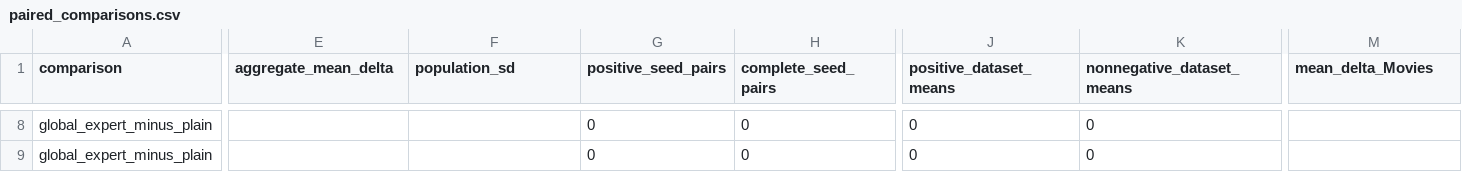
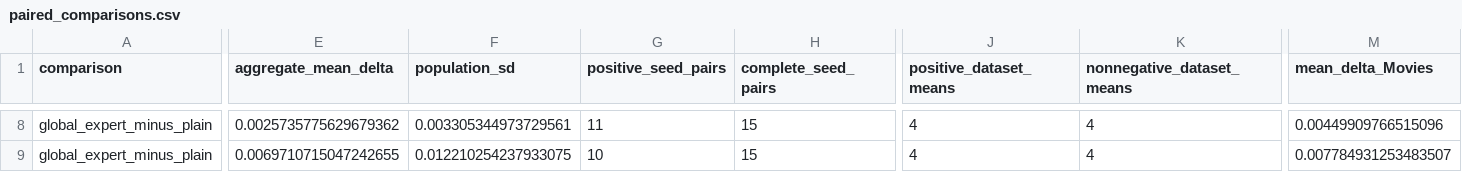
Before and after one commit to CrisRipper777/MoPF, a CSV file: results/relation_operator_audit_v1/paired_comparisons.csv, drawn as a sheet; only a part is shown, gaps mark what is left out; the diff covers the shown part only; the diff names each change by its address in the sheet, - before the commit and + after, or states it on an @@ line.

```diff
--- a/results/relation_operator_audit_v1/paired_comparisons.csv
+++ b/results/relation_operator_audit_v1/paired_comparisons.csv
-E8 (aggregate_mean_delta): (empty)
+E8 (aggregate_mean_delta): 0.0025735775629679362
-F8 (population_sd): (empty)
+F8 (population_sd): 0.003305344973729561
-G8 (positive_seed_pairs): 0
+G8 (positive_seed_pairs): 11
-H8:H9 (complete_seed_pairs): 0
+H8:H9 (complete_seed_pairs): 15
-J8:J9 (positive_dataset_means): 0
+J8:J9 (positive_dataset_means): 4
-K8:K9 (nonnegative_dataset_means): 0
+K8:K9 (nonnegative_dataset_means): 4
-M8 (mean_delta_Movies): (empty)
+M8 (mean_delta_Movies): 0.00449909766515096
-E9 (aggregate_mean_delta): (empty)
+E9 (aggregate_mean_delta): 0.0069710715047242655
-F9 (population_sd): (empty)
+F9 (population_sd): 0.012210254237933075
-G9 (positive_seed_pairs): 0
+G9 (positive_seed_pairs): 10
-M9 (mean_delta_Movies): (empty)
+M9 (mean_delta_Movies): 0.007784931253483507
```
Also changed, not shown: 72 edited cells elsewhere in this file, results/relation_operator_audit_v1/decision_matrix.csv, 6 other files.
